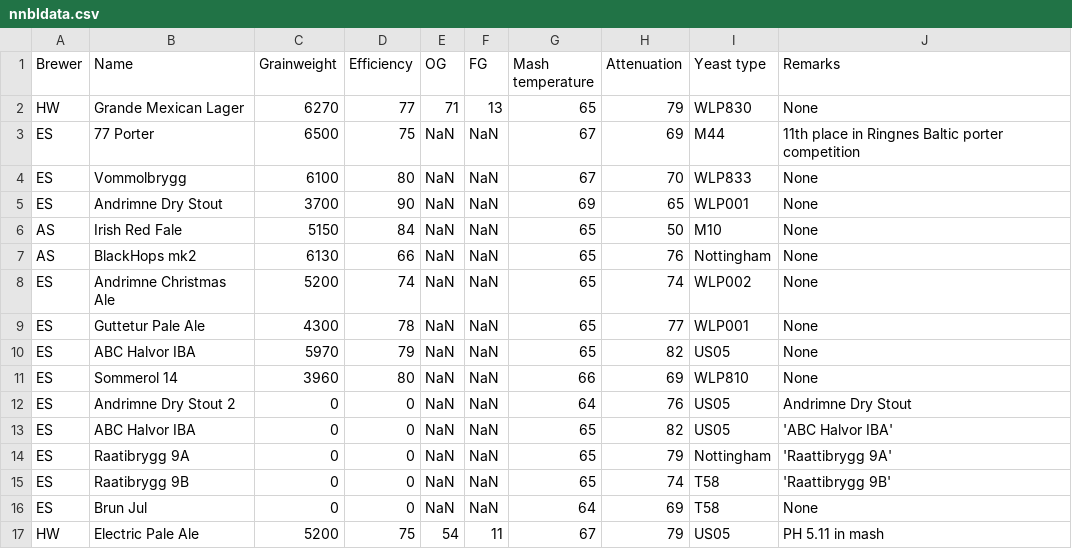
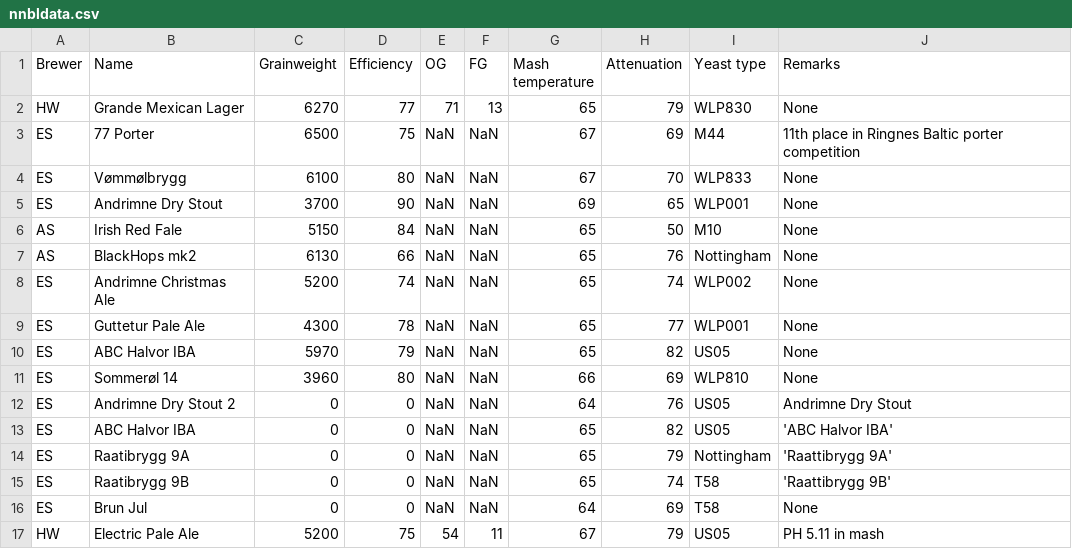
Before and after one commit to NNBL/SpeidelTips, a CSV file: nnbldata.csv, drawn as a sheet.

Commit message:
Java app will handle norwegian characters

```diff
--- a/nnbldata.csv
+++ b/nnbldata.csv
@@ -3,3 +3,3 @@ HW,	Grande Mexican Lager,	6270,	77,71,13,65,79,WLP830,None
 ES,	77 Porter,				6500,	75,NaN,NaN,67,69,M44,11th place in Ringnes Baltic porter competition
-ES,	Vommolbrygg,			6100,	80,NaN,NaN,67,70,WLP833,None
+ES,	Vømmølbrygg,			6100,	80,NaN,NaN,67,70,WLP833,None
 ES,	Andrimne Dry Stout,		3700,	90,NaN,NaN,69,65,WLP001,None
@@ -10,3 +10,3 @@ ES,	Guttetur Pale Ale,		4300,	78,NaN,NaN,65,77,WLP001,None
 ES,	ABC Halvor IBA,			5970,	79,NaN,NaN,65,82,US05,None
-ES,	Sommerol 14,			3960,	80,NaN,NaN,66,69,WLP810,None
+ES,	Sommerøl 14,			3960,	80,NaN,NaN,66,69,WLP810,None
 ES,	Andrimne Dry Stout 2,	0,		0,NaN,NaN,64,76,US05,Andrimne Dry Stout
```
